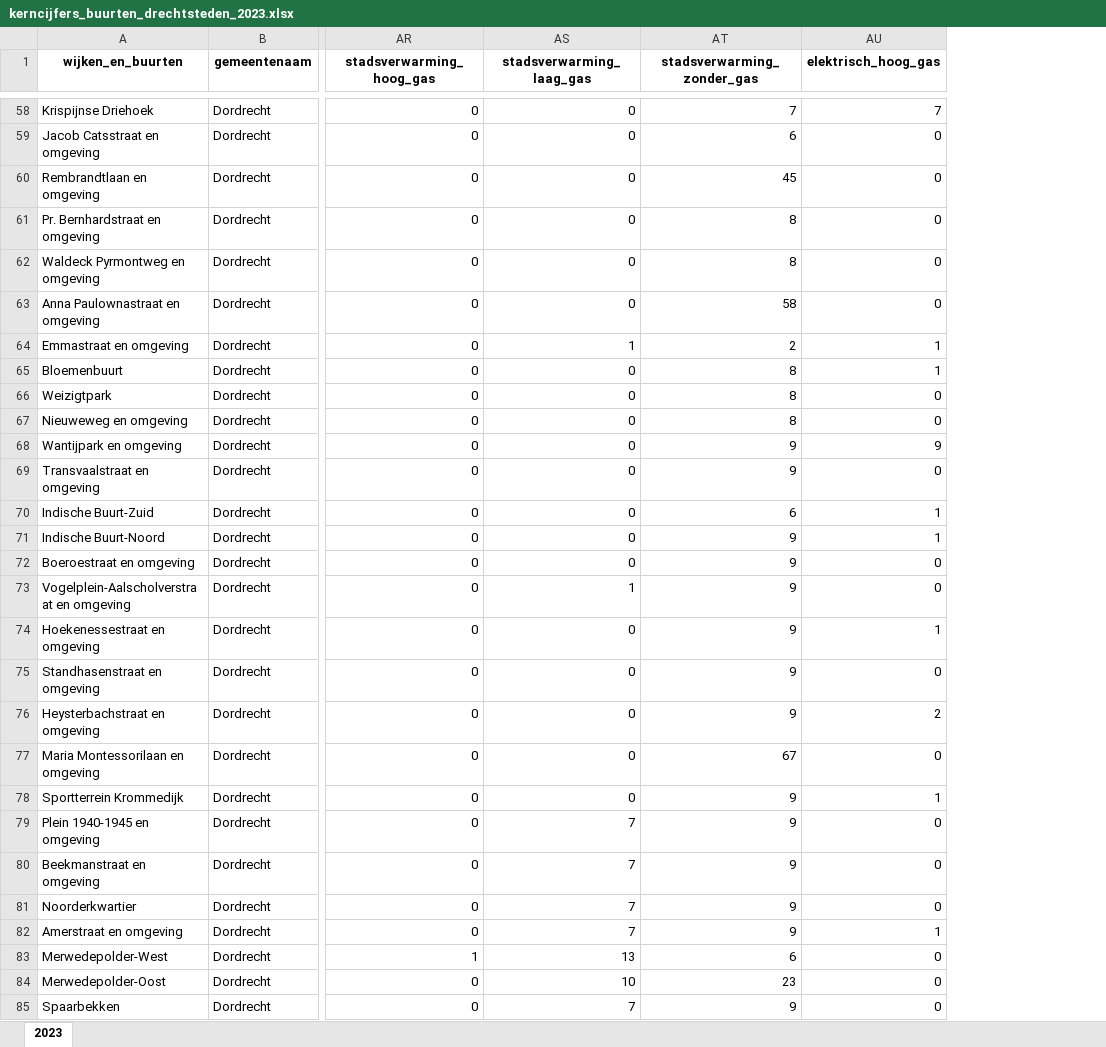
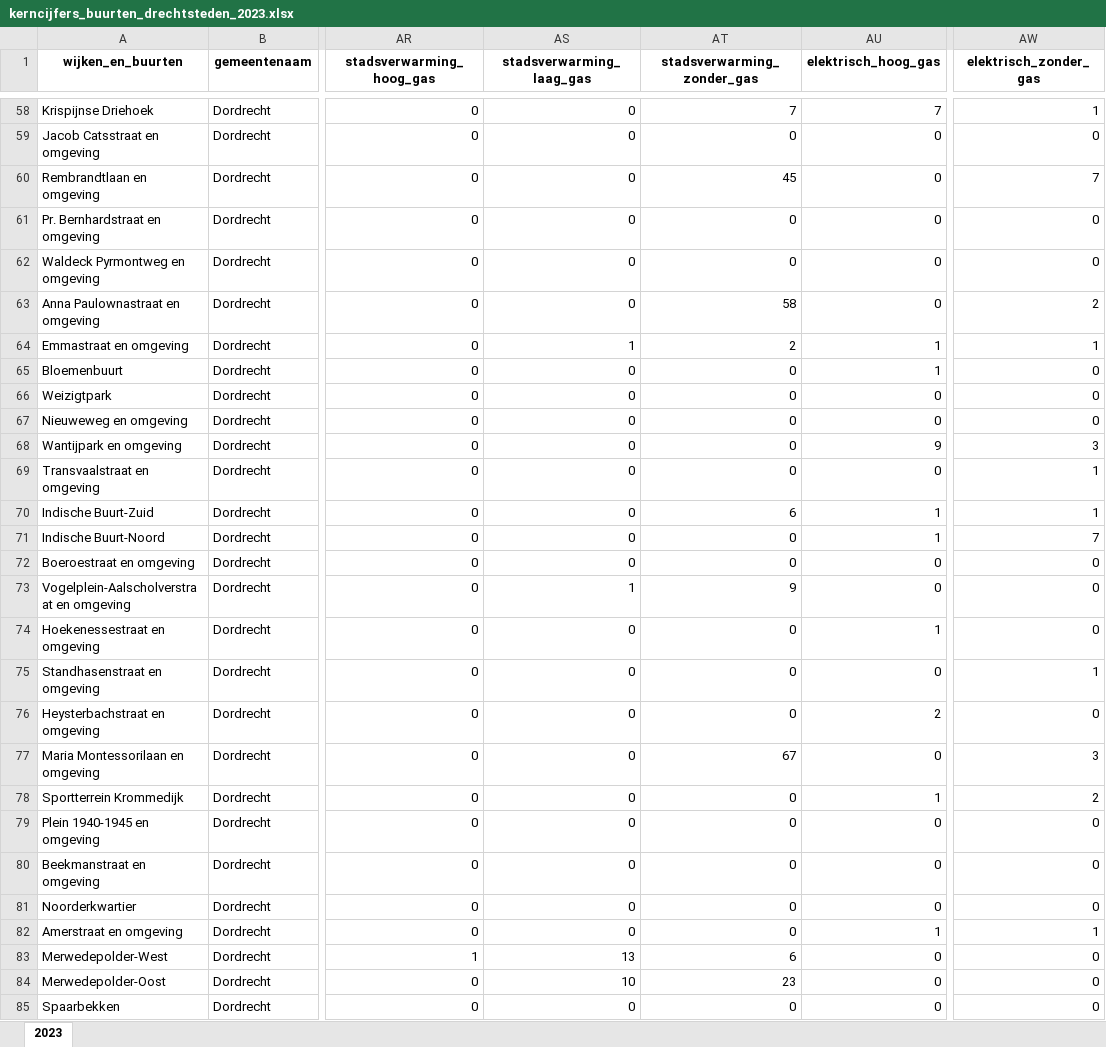
Before and after one commit to Zenmo/data_Generic, an Excel workbook: RES/processed_data_from_loader/buurten/kerncijfers_buurten_drechtsteden_2023.xlsx, sheet 2023, drawn as a sheet; only a part is shown, gaps mark what is left out; values as stored, in another font and other column widths than the file's, no borders; the diff covers the shown part only; the diff names each change by its address in the sheet, - before the commit and + after, or states it on an @@ line.

```diff
--- a/RES/processed_data_from_loader/buurten/kerncijfers_buurten_drechtsteden_2023.xlsx (sheet 2023)
+++ b/RES/processed_data_from_loader/buurten/kerncijfers_buurten_drechtsteden_2023.xlsx (sheet 2023)
+column AW (elektrisch_zonder_gas), rows 58-85: 1 | 0 | 7 | 0 | 0 | 2 | 1 | 0 | 0 | 0 | 3 | 1 | 1 | 7 | 0 | 0 | 0 | 1 | 0 | 3 | 2 | 0 | 0 | 0 | 1 | 0 | 0 | 0
-AT59 (stadsverwarming_zonder_gas): 6
+AT59 (stadsverwarming_zonder_gas): 0
-AT61:AT62 (stadsverwarming_zonder_gas): 8
+AT61:AT62 (stadsverwarming_zonder_gas): 0
-AT65:AT67 (stadsverwarming_zonder_gas): 8
+AT65:AT67 (stadsverwarming_zonder_gas): 0
-AT68:AT69 (stadsverwarming_zonder_gas): 9
+AT68:AT69 (stadsverwarming_zonder_gas): 0
-AT71:AT72 (stadsverwarming_zonder_gas): 9
+AT71:AT72 (stadsverwarming_zonder_gas): 0
-AT74:AT76 (stadsverwarming_zonder_gas): 9
+AT74:AT76 (stadsverwarming_zonder_gas): 0
-AT78:AT82 (stadsverwarming_zonder_gas): 9
+AT78:AT82 (stadsverwarming_zonder_gas): 0
-AS79:AS82 (stadsverwarming_laag_gas): 7
+AS79:AS82 (stadsverwarming_laag_gas): 0
-AS85 (stadsverwarming_laag_gas): 7
+AS85 (stadsverwarming_laag_gas): 0
-AT85 (stadsverwarming_zonder_gas): 9
+AT85 (stadsverwarming_zonder_gas): 0
```
Also changed, not shown: 274 edited cells elsewhere in this sheet, RES/processed_data_from_loader/buurten/kerncijfers_buurten_drechtsteden_2024.xlsx, 13 other files.
